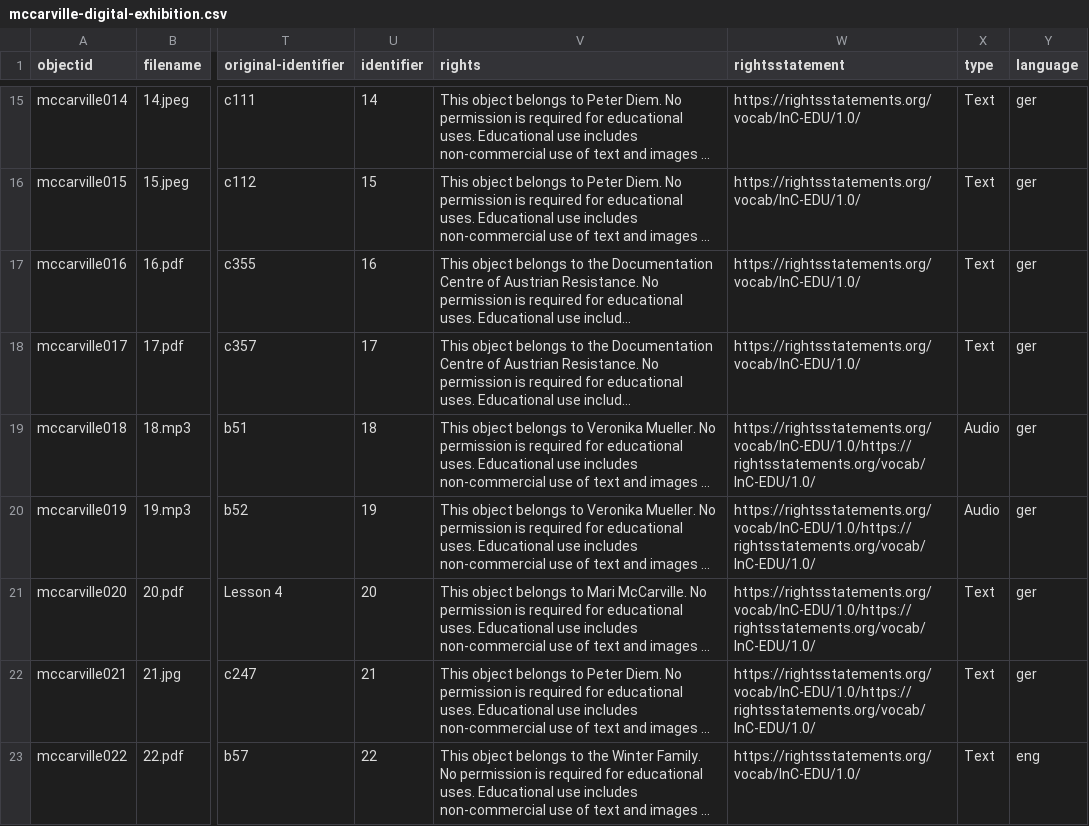
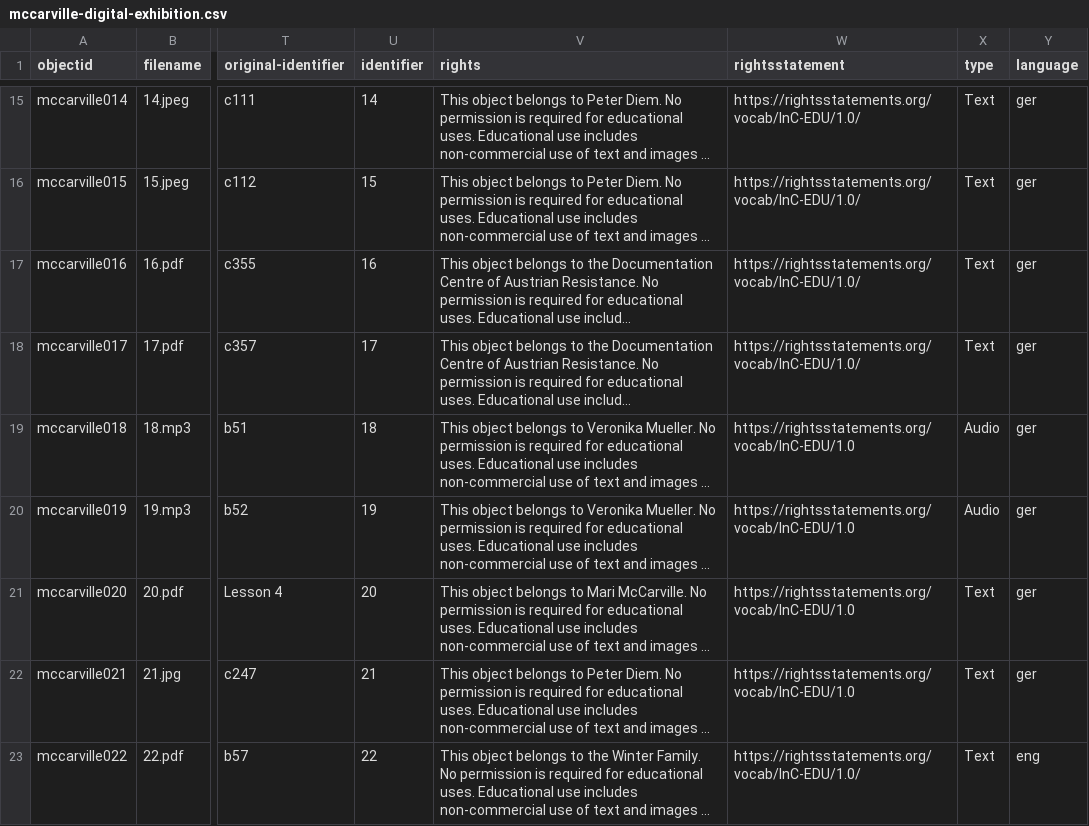
Before and after one commit to marimccarville/digital_exhibition, a CSV file: _data/mccarville-digital-exhibition.csv, drawn as a sheet; only a part is shown, gaps mark what is left out; long unchanged cells end in …; the diff names each change by its address in the sheet, - before the commit and + after, or states it on an @@ line.

Commit message:
Add files via upload

```diff
--- a/_data/mccarville-digital-exhibition.csv
+++ b/_data/mccarville-digital-exhibition.csv
-W19:W22 (rightsstatement): https://rightsstatements.org/vocab/InC-EDU/1.0/https://rightsstatements.org/vocab/InC-EDU/1.0/
+W19:W22 (rightsstatement): https://rightsstatements.org/vocab/InC-EDU/1.0
```
